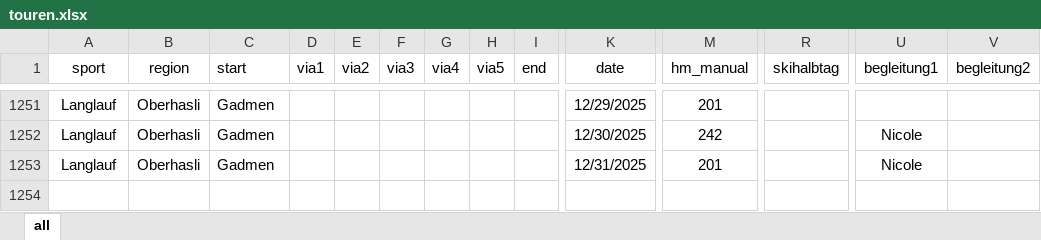
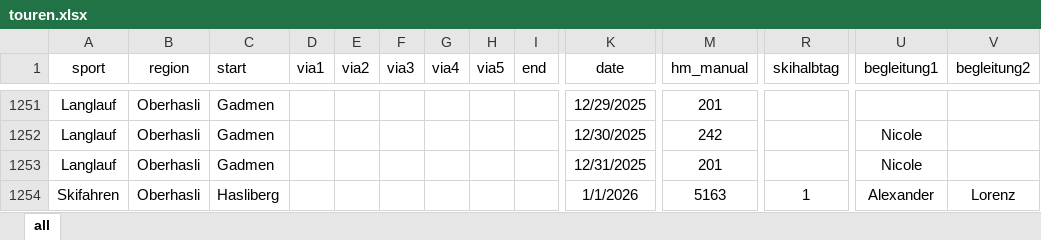
Before and after one commit to rufi77/sport, an Excel workbook: data/touren.xlsx, sheet all, drawn as a sheet; only a part is shown, gaps mark what is left out; values as stored, in another font and other column widths than the file's, no borders; conditional formats not drawn; rows hold the shown columns only; the diff names each change by its address in the sheet, - before the commit and + after, or states it on an @@ line.

```diff
--- a/data/touren.xlsx (sheet all)
+++ b/data/touren.xlsx (sheet all)
+row 1254: Skifahren | Oberhasli | Hasliberg |  |  |  |  |  |  | 1/1/2026 | 5163 | 1 | Alexander | Lorenz
```
Also changed, not shown: 17 other files.
